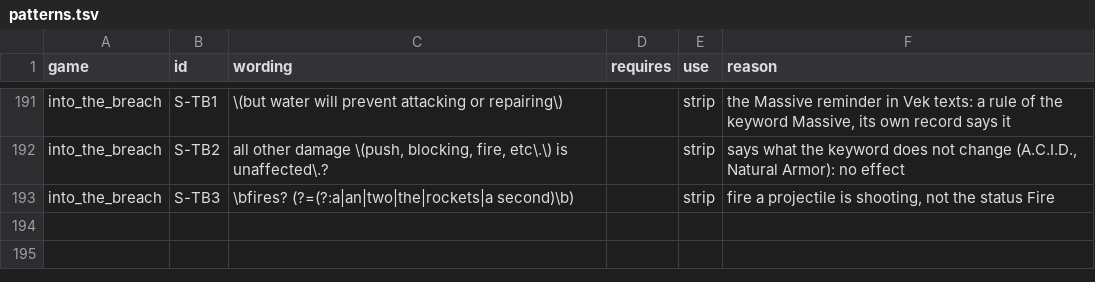
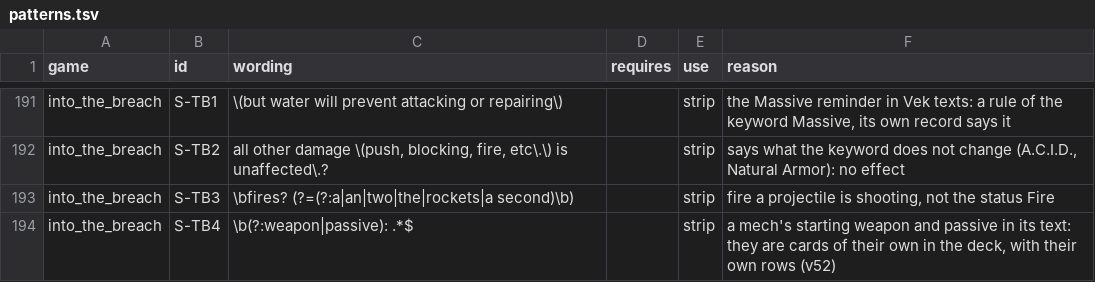
Before and after one commit to npgeorgiou/three-bases, a TSV file: library/cards_db/patterns/patterns.tsv, drawn as a sheet; only a part is shown, gaps mark what is left out; the diff names each change by its address in the sheet, - before the commit and + after, or states it on an @@ line.

```diff
--- a/library/cards_db/patterns/patterns.tsv
+++ b/library/cards_db/patterns/patterns.tsv
+row 194: into_the_breach | S-TB4 | \b(?:weapon|passive): .*$ |  | strip | a mech's starting weapon and passive in its text: they are cards of their own in the deck, with their own rows (v52)
```
Also changed, not shown: 3 other files.
